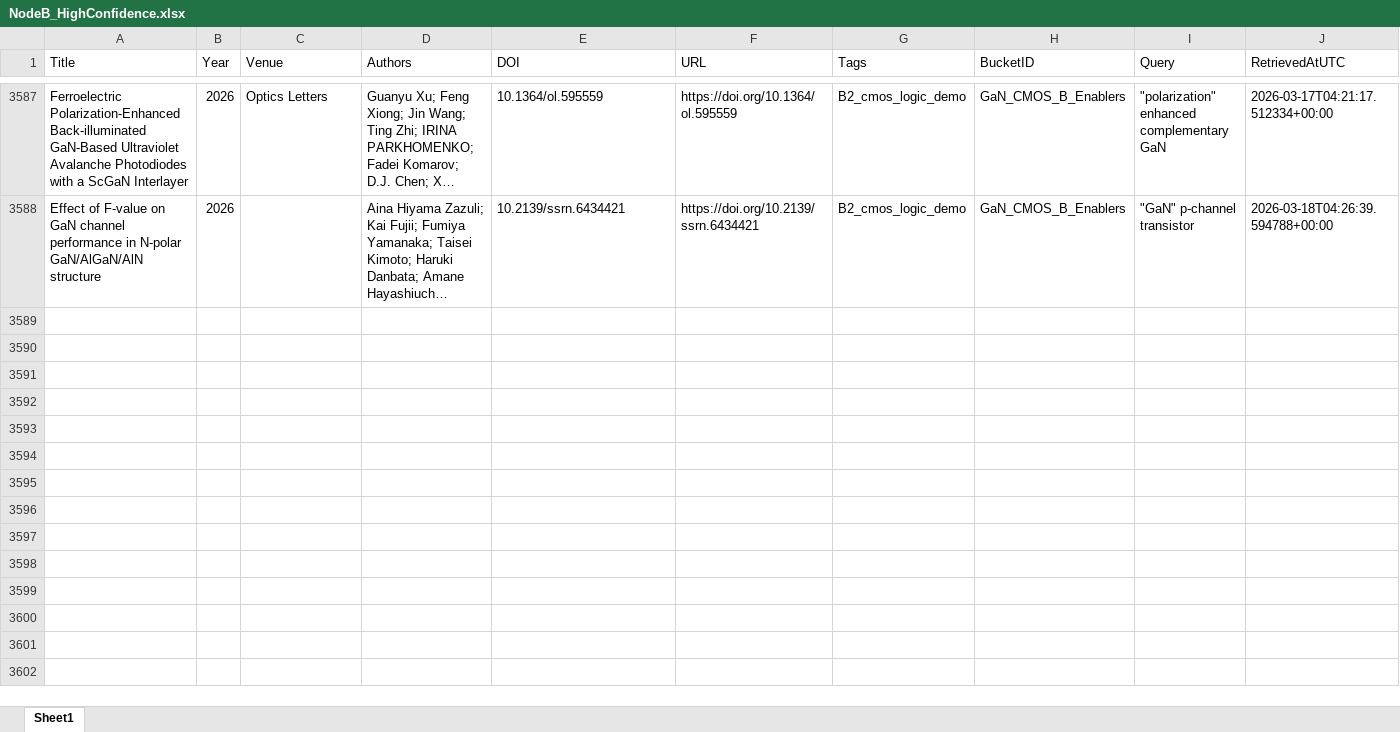
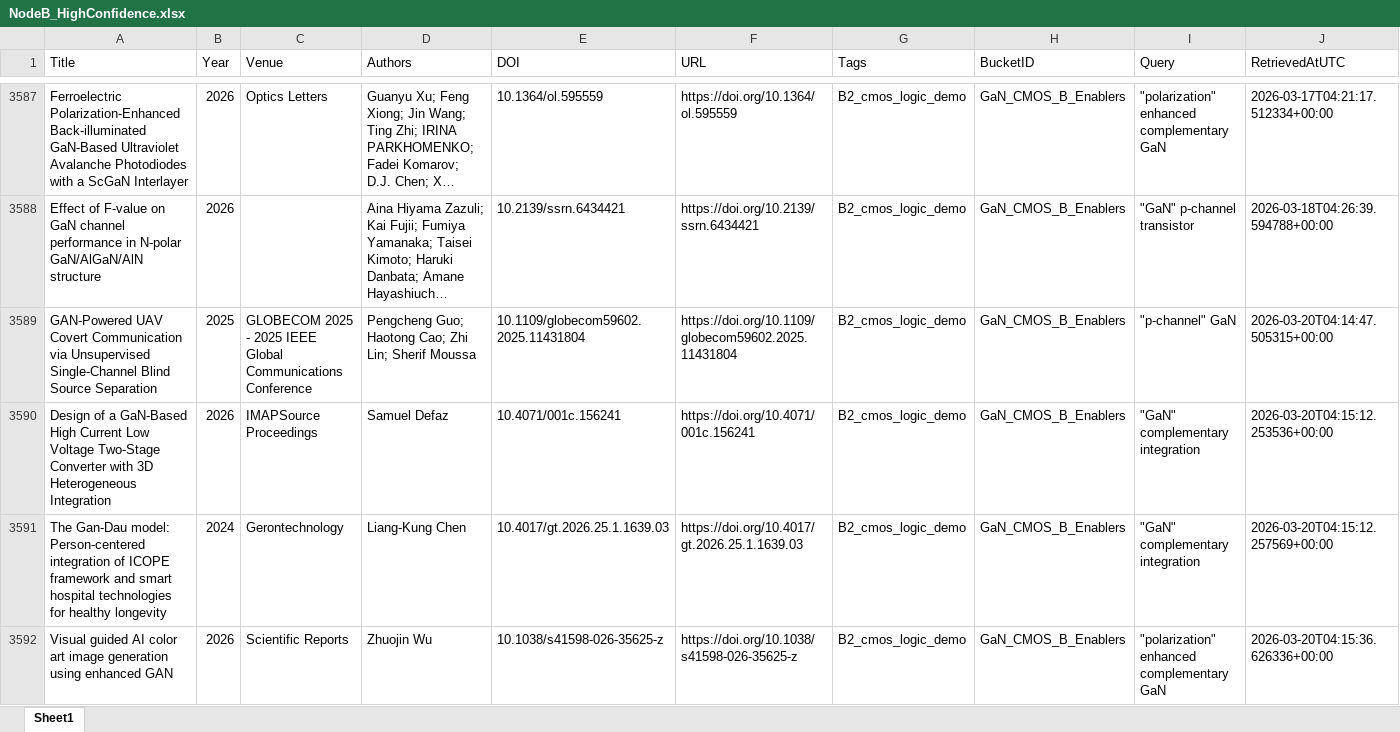
Before and after one commit to kainlulow/IKD_GaN_Project, an Excel workbook: 02_reports/node_b/NodeB_HighConfidence.xlsx, sheet Sheet1, drawn as a sheet; only a part is shown, gaps mark what is left out; long unchanged cells end in …; values as stored, in another font and other column widths than the file's, no borders; rows hold the shown columns only; the diff names each change by its address in the sheet, - before the commit and + after, or states it on an @@ line.

```diff
--- a/02_reports/node_b/NodeB_HighConfidence.xlsx (sheet Sheet1)
+++ b/02_reports/node_b/NodeB_HighConfidence.xlsx (sheet Sheet1)
+row 3589: GAN-Powered UAV Covert Communication via Unsupervised Single-Channel Blind Source Separation | 2025 | GLOBECOM 2025 - 2025 IEEE Global Communications Conference | Pengcheng Guo; Haotong Cao; Zhi Lin; Sherif Moussa | 10.1109/globecom59602.2025.11431804 | https://doi.org/10.1109/globecom59602.2025.11431804 | B2_cmos_logic_demo | GaN_CMOS_B_Enablers | "p-channel" GaN | 2026-03-20T04:14:47.505315+00:00
+row 3590: Design of a GaN-Based High Current Low Voltage Two-Stage Converter with 3D Heterogeneous Integration | 2026 | IMAPSource Proceedings | Samuel Defaz | 10.4071/001c.156241 | https://doi.org/10.4071/001c.156241 | B2_cmos_logic_demo | GaN_CMOS_B_Enablers | "GaN" complementary integration | 2026-03-20T04:15:12.253536+00:00
+row 3591: The Gan-Dau model: Person-centered integration of ICOPE framework and smart hospital technologies for healthy longevity | 2024 | Gerontechnology | Liang-Kung Chen | 10.4017/gt.2026.25.1.1639.03 | https://doi.org/10.4017/gt.2026.25.1.1639.03 | B2_cmos_logic_demo | GaN_CMOS_B_Enablers | "GaN" complementary integration | 2026-03-20T04:15:12.257569+00:00
+row 3592: Visual guided AI color art image generation using enhanced GAN | 2026 | Scientific Reports | Zhuojin Wu | 10.1038/s41598-026-35625-z | https://doi.org/10.1038/s41598-026-35625-z | B2_cmos_logic_demo | GaN_CMOS_B_Enablers | "polarization" enhanced complementary GaN | 2026-03-20T04:15:36.626336+00:00
```
Also changed, not shown: 01_literature/IKD_Literature_Master.xlsx, 01_literature/IKD_ReviewQueue.xlsx, 3 other files.
